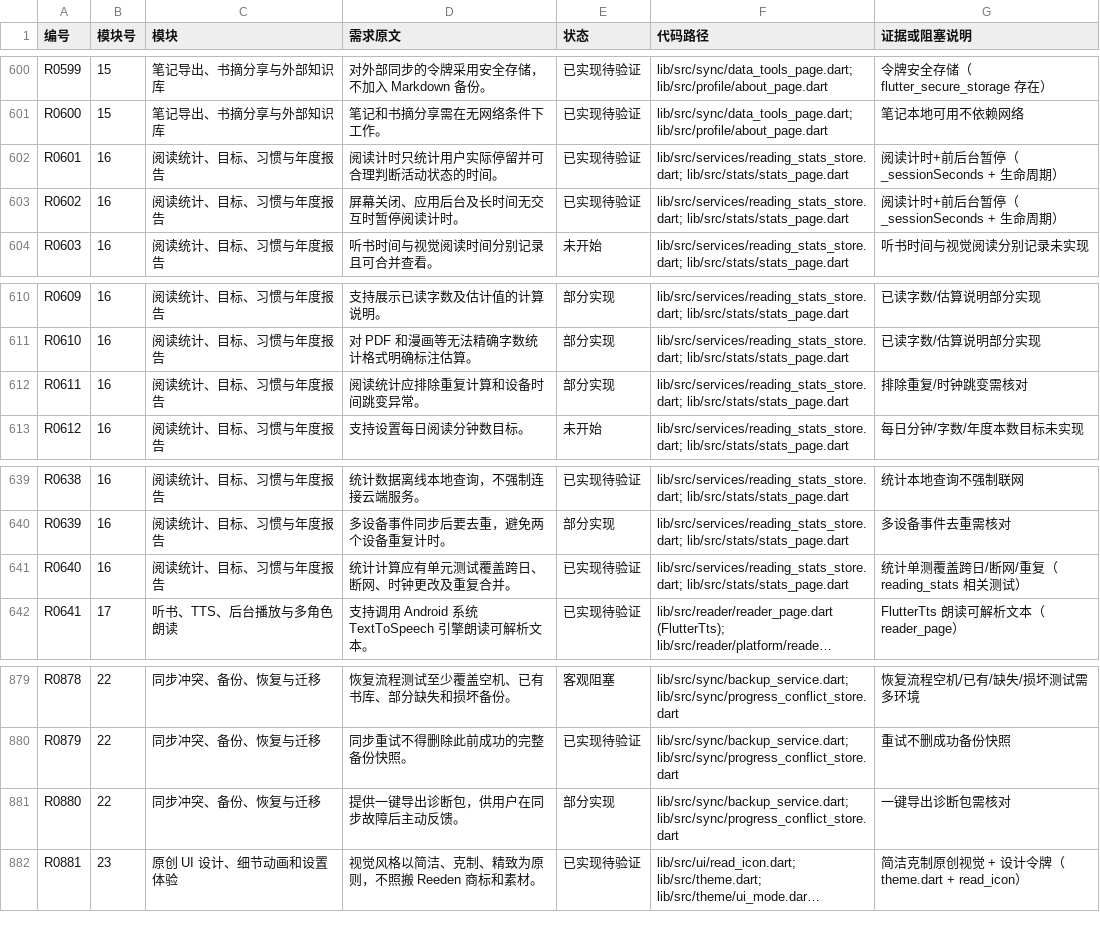
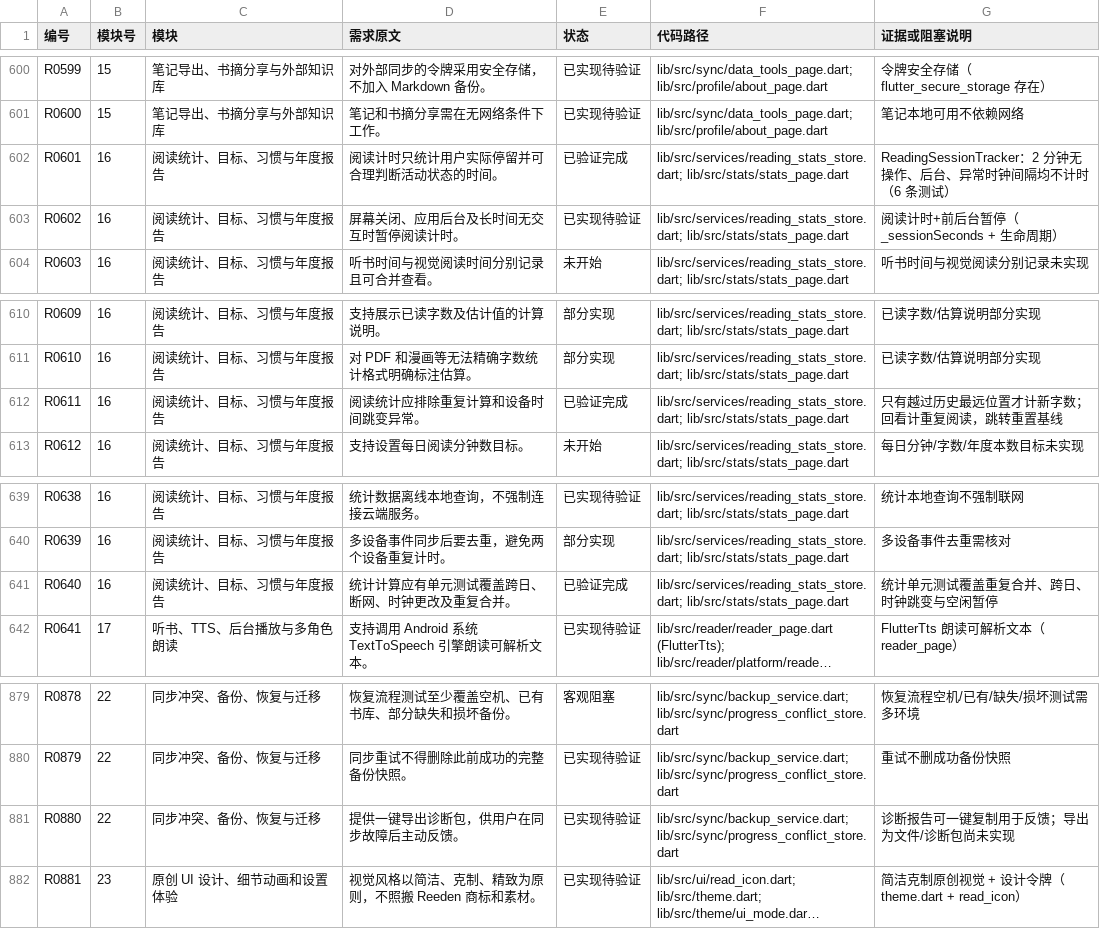
Before and after one commit to cs9527h/read, a CSV file: docs/READ_REEDEN_1000_STATUS.csv, drawn as a sheet; only a part is shown, gaps mark what is left out; long unchanged cells end in …; the diff covers the shown part only; the diff names each change by its address in the sheet, - before the commit and + after, or states it on an @@ line.

```diff
--- a/docs/READ_REEDEN_1000_STATUS.csv
+++ b/docs/READ_REEDEN_1000_STATUS.csv
-E602 (状态): 已实现待验证
+E602 (状态): 已验证完成
-G602 (证据或阻塞说明): 阅读计时+前后台暂停（_sessionSeconds + 生命周期）
+G602 (证据或阻塞说明): ReadingSessionTracker：2 分钟无操作、后台、异常时钟间隔均不计时（6 条测试）
-E612 (状态): 部分实现
+E612 (状态): 已验证完成
-G612 (证据或阻塞说明): 排除重复/时钟跳变需核对
+G612 (证据或阻塞说明): 只有越过历史最远位置才计新字数；回看计重复阅读，跳转重置基线
-E641 (状态): 已实现待验证
+E641 (状态): 已验证完成
-G641 (证据或阻塞说明): 统计单测覆盖跨日/断网/重复（reading_stats 相关测试）
+G641 (证据或阻塞说明): 统计单元测试覆盖重复合并、跨日、时钟跳变与空闲暂停
-E881 (状态): 部分实现
+E881 (状态): 已实现待验证
-G881 (证据或阻塞说明): 一键导出诊断包需核对
+G881 (证据或阻塞说明): 诊断报告可一键复制用于反馈；导出为文件/诊断包尚未实现
```
Also changed, not shown: 44 edited cells elsewhere in this file, 3 other files.
